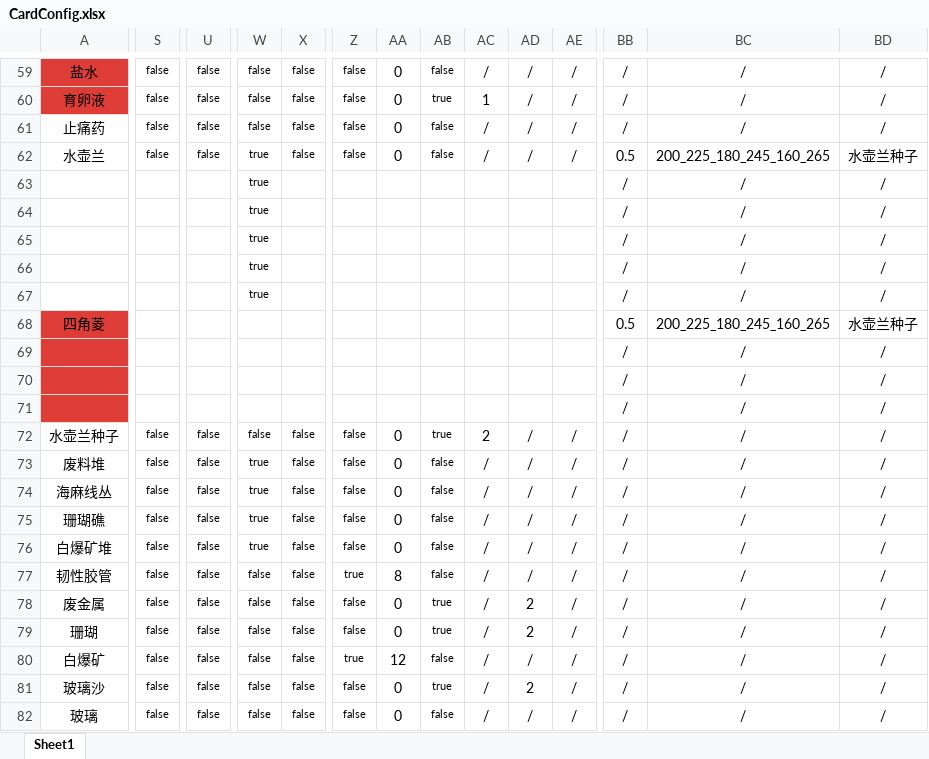
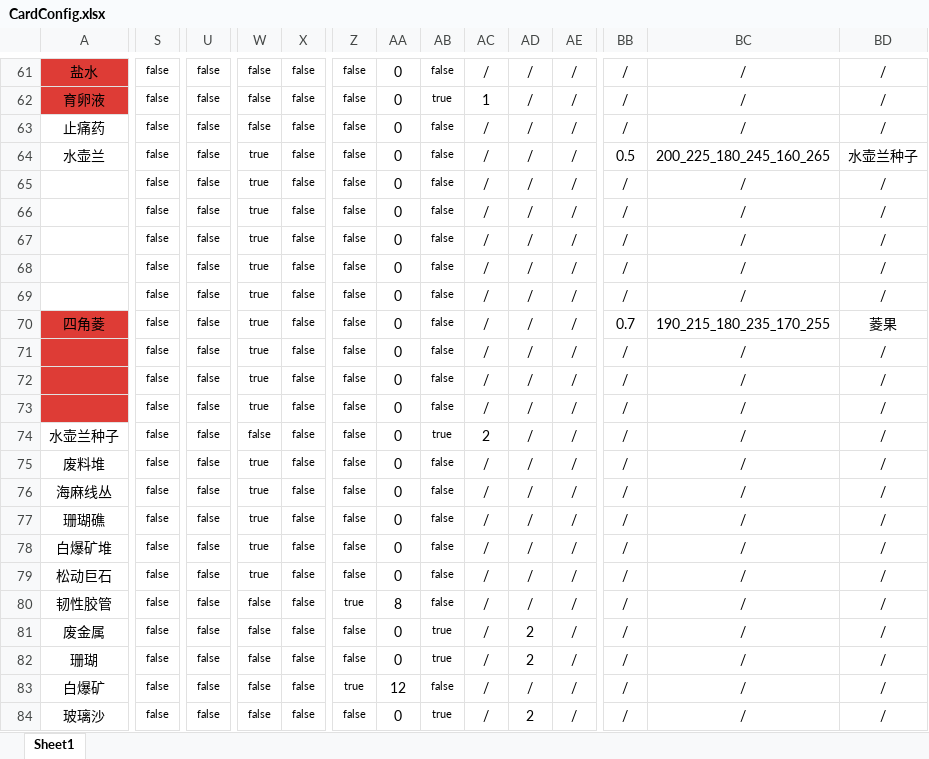
Before and after one commit to Cindyxj1011001101/WindowsSurvival, an Excel workbook: Assets/StreamingAssets/Excel/CardConfig.xlsx, sheet Sheet1, drawn as a sheet; only a part is shown, gaps mark what is left out; the shorter side is filled out with more unchanged rows; values as stored, in another font and other column widths than the file's, no borders; removed rows and columns are numbered as before the commit, all else as after; rows hold the shown columns only; the diff covers the shown part only; the diff names each change by its address in the sheet, - before the commit and + after, or states it on an @@ line.

Commit message:
导表

```diff
--- a/Assets/StreamingAssets/Excel/CardConfig.xlsx (sheet Sheet1)
+++ b/Assets/StreamingAssets/Excel/CardConfig.xlsx (sheet Sheet1)
-row 63:  |  |  | true |  |  |  |  |  |  |  | / | / | /
-row 64:  |  |  | true |  |  |  |  |  |  |  | / | / | /
-row 65:  |  |  | true |  |  |  |  |  |  |  | / | / | /
-row 66:  |  |  | true |  |  |  |  |  |  |  | / | / | /
-row 67:  |  |  | true |  |  |  |  |  |  |  | / | / | /
+row 65:  | false | false | true | false | false | 0 | false | / | / | / | / | / | /
+row 66:  | false | false | true | false | false | 0 | false | / | / | / | / | / | /
+row 67:  | false | false | true | false | false | 0 | false | / | / | / | / | / | /
+row 68:  | false | false | true | false | false | 0 | false | / | / | / | / | / | /
+row 69:  | false | false | true | false | false | 0 | false | / | / | / | / | / | /
-S70: (empty)
+S70: false
-U70: (empty)
+U70: false
-W70: (empty)
+W70: true
-X70: (empty)
+X70: false
-Z70: (empty)
+Z70: false
-AA70: (empty)
+AA70: 0
-AB70: (empty)
+AB70: false
-AC70: (empty)
+AC70: /
-AD70: (empty)
+AD70: /
-AE70: (empty)
+AE70: /
-BB70: 0.5
+BB70: 0.7
-BC70: 200_225_180_245_160_265
+BC70: 190_215_180_235_170_255
-BD70: 水壶兰种子
+BD70: 菱果
-row 69:  |  |  |  |  |  |  |  |  |  |  | / | / | /
-row 70:  |  |  |  |  |  |  |  |  |  |  | / | / | /
-row 71:  |  |  |  |  |  |  |  |  |  |  | / | / | /
+row 71:  | false | false | true | false | false | 0 | false | / | / | / | / | / | /
+row 72:  | false | false | true | false | false | 0 | false | / | / | / | / | / | /
+row 73:  | false | false | true | false | false | 0 | false | / | / | / | / | / | /
+row 79: 松动巨石 | false | false | true | false | false | 0 | false | / | / | / | / | / | /
```
Also changed, not shown: 2 added rows, 43 edited cells and cell formats elsewhere in this sheet.
